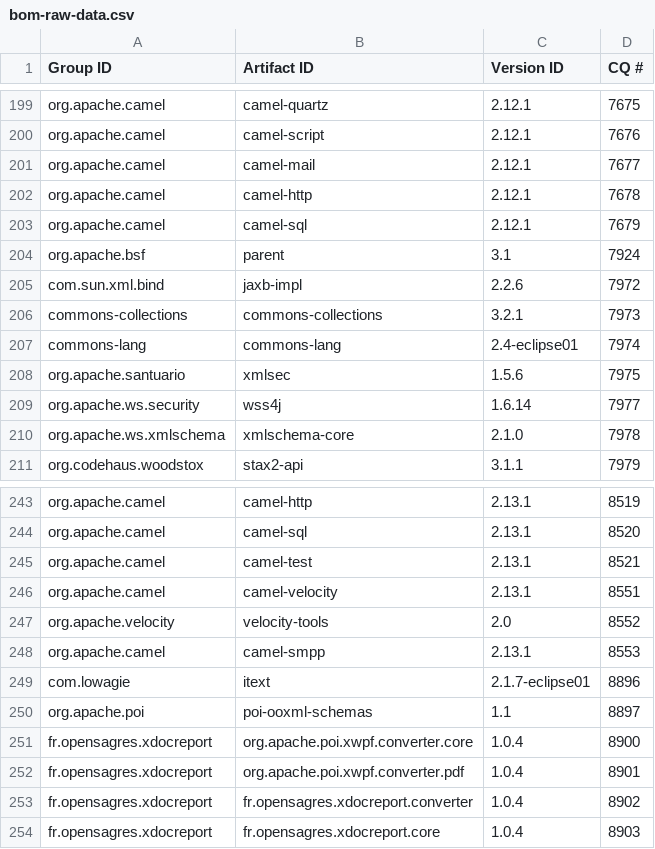
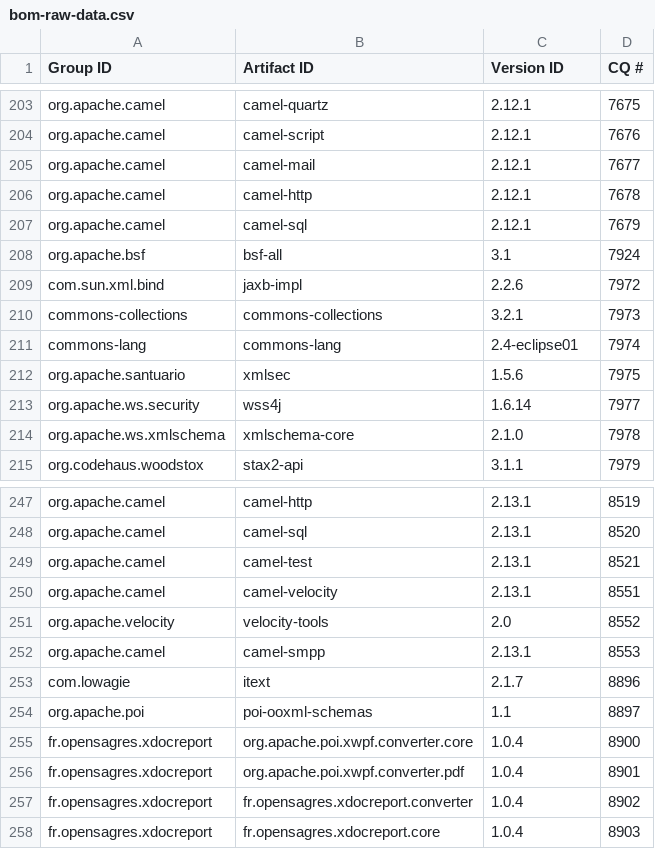
Before and after one commit to robsman/stardust.components, a CSV file: bom-generation/src/main/resources/bom-raw-data.csv, drawn as a sheet; only a part is shown, gaps mark what is left out; the diff covers the shown part only.

```diff
--- a/bom-generation/src/main/resources/bom-raw-data.csv
+++ b/bom-generation/src/main/resources/bom-raw-data.csv
@@ -203,3 +207,3 @@ org.apache.camel|camel-http|2.12.1|7678
 org.apache.camel|camel-sql|2.12.1|7679
-org.apache.bsf|parent|3.1|7924
+org.apache.bsf|bsf-all|3.1|7924
 com.sun.xml.bind|jaxb-impl|2.2.6|7972
@@ -248,3 +252,3 @@ org.apache.velocity|velocity-tools|2.0|8552
 org.apache.camel|camel-smpp|2.13.1|8553
-com.lowagie|itext|2.1.7-eclipse01|8896
+com.lowagie|itext|2.1.7|8896
 org.apache.poi|poi-ooxml-schemas|1.1|8897
```
Also changed, not shown: 10 added rows, 1 removed row and 1 edited cell elsewhere in this file.
